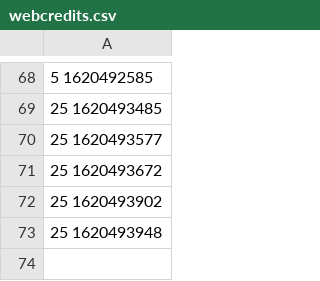
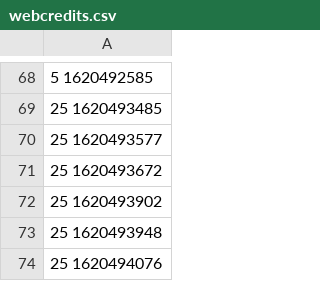
Before and after one commit to melvincarvalho/chores, a CSV file: webcredits/webcredits.csv, drawn as a sheet; only a part is shown, gaps mark what is left out.

Commit message:
webcredits

```diff
--- a/webcredits/webcredits.csv
+++ b/webcredits/webcredits.csv
@@ -73 +73,2 @@
 25 1620493948
+25 1620494076
```
Also changed, not shown: 1 other file.
